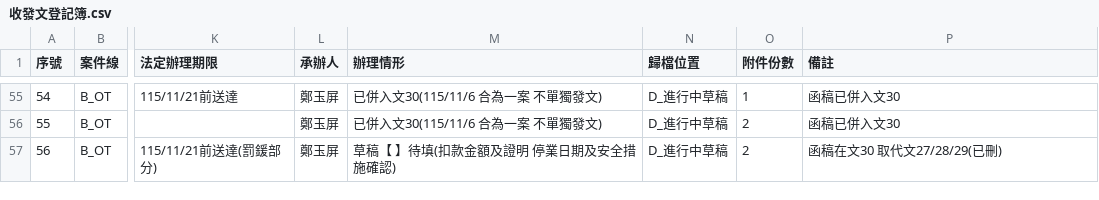
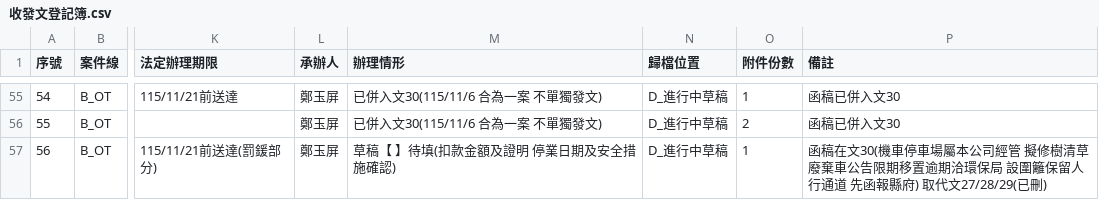
Before and after one commit to onlycoffee99/home-1, a CSV file: 縣府案件/收發文登記簿.csv, drawn as a sheet; only a part is shown, gaps mark what is left out; the diff names each change by its address in the sheet, - before the commit and + after, or states it on an @@ line.

```diff
--- a/縣府案件/收發文登記簿.csv
+++ b/縣府案件/收發文登記簿.csv
-O57 (附件份數): 2
+O57 (附件份數): 1
-P57 (備註): 函稿在文30 取代文27/28/29(…
+P57 (備註): 函稿在文30(機車停車場屬本公司經管 擬修樹清草 廢棄車公告限期移置逾期洽環保局 設圍籬保留人行通道 先函報縣府) 取代文27/28/29(…
```
Also changed, not shown: 3 other files.
